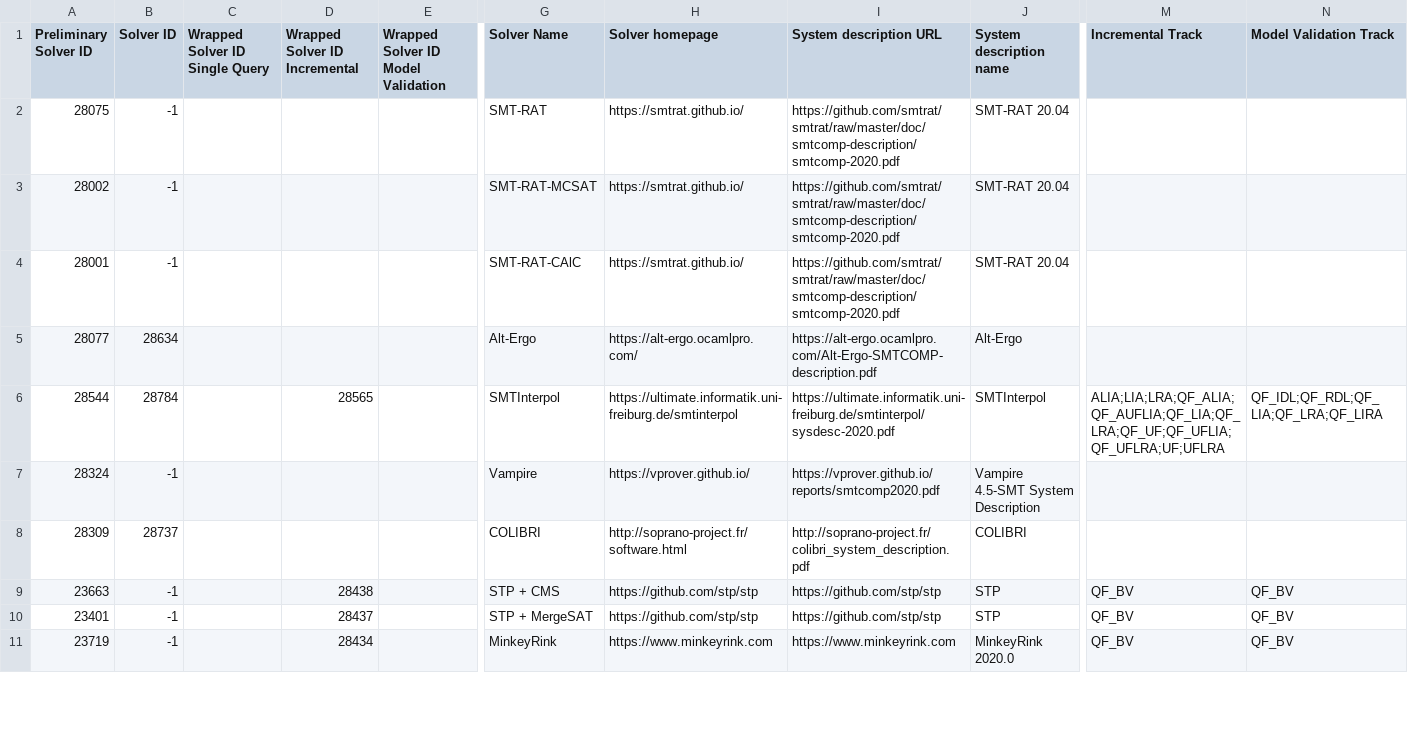
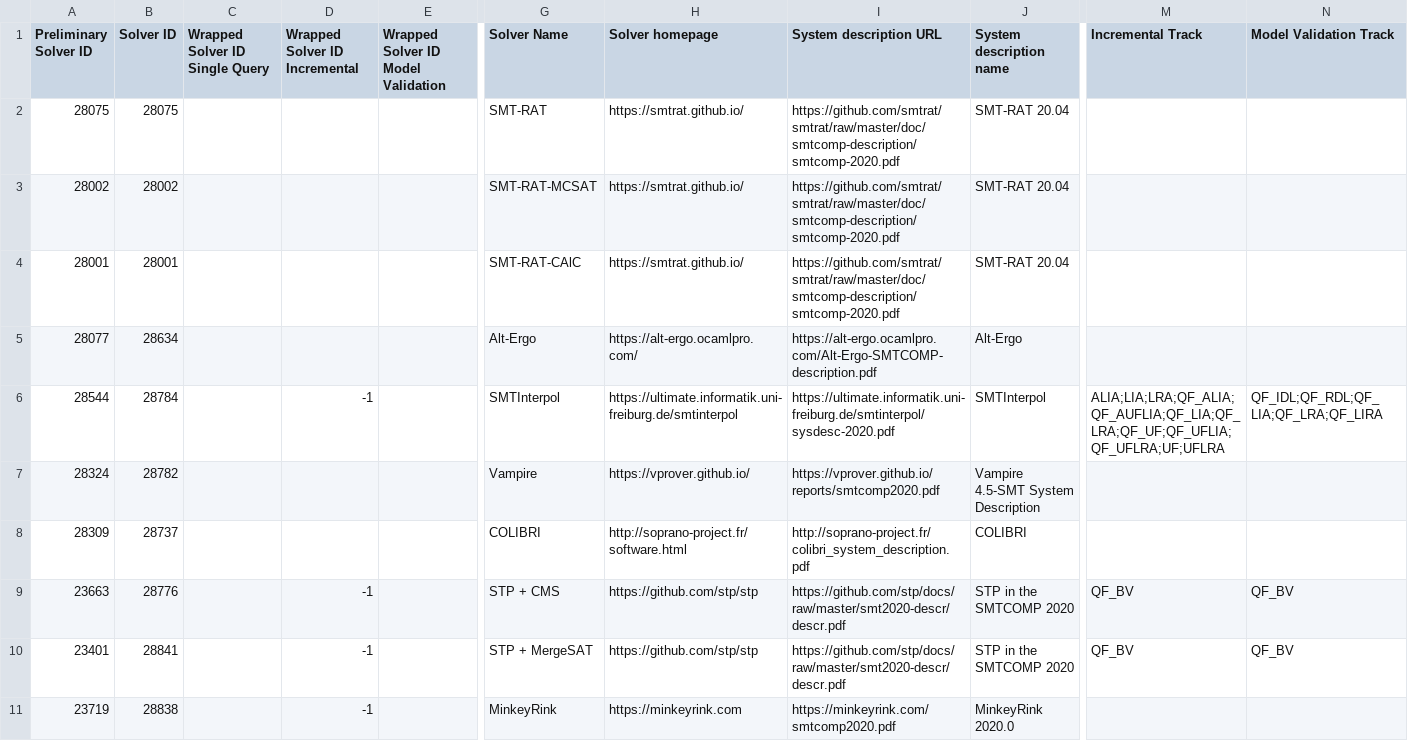
Before and after one commit to SMT-COMP/smt-comp, a CSV file: 2020/registration/solvers_divisions_final.csv, drawn as a sheet; only a part is shown, gaps mark what is left out; the diff covers the shown part only; the diff names each change by its address in the sheet, - before the commit and + after, or states it on an @@ line.

Commit message:
Update Final Solver IDs (#26)
* Update solver Final Ids and change tracks as requested.
* remove id of wrapped incremental solver
* Added small script to update web-pages from csv
* Set seed to zero for non-competing solver
* Added non-competing z3.
* Added NYSE index

```diff
--- a/2020/registration/solvers_divisions_final.csv
+++ b/2020/registration/solvers_divisions_final.csv
-B2 (Solver ID): -1
+B2 (Solver ID): 28075
-B3 (Solver ID): -1
+B3 (Solver ID): 28002
-B4 (Solver ID): -1
+B4 (Solver ID): 28001
-D6 (Wrapped Solver ID Incremental): 28565
+D6 (Wrapped Solver ID Incremental): -1
-B7 (Solver ID): -1
+B7 (Solver ID): 28782
-B9 (Solver ID): -1
+B9 (Solver ID): 28776
-D9 (Wrapped Solver ID Incremental): 28438
+D9 (Wrapped Solver ID Incremental): -1
-I9:I10 (System description URL): https://github.com/stp/stp
+I9:I10 (System description URL): https://github.com/stp/docs/raw/master/smt2020-descr/descr.pdf
-J9:J10 (System description name): STP
+J9:J10 (System description name): STP in the SMTCOMP 2020
-B10 (Solver ID): -1
+B10 (Solver ID): 28841
-D10 (Wrapped Solver ID Incremental): 28437
+D10 (Wrapped Solver ID Incremental): -1
-B11 (Solver ID): -1
+B11 (Solver ID): 28838
-D11 (Wrapped Solver ID Incremental): 28434
+D11 (Wrapped Solver ID Incremental): -1
-H11 (Solver homepage): https://www.minkeyrink.com
+H11 (Solver homepage): https://minkeyrink.com
-I11 (System description URL): https://www.minkeyrink.com
+I11 (System description URL): https://minkeyrink.com/smtcomp2020.pdf
-M11 (Incremental Track): QF_BV
+M11 (Incremental Track): (empty)
-N11 (Model Validation Track): QF_BV
+N11 (Model Validation Track): (empty)
```
Also changed, not shown: 1 added row and 29 edited cells elsewhere in this file, 1 other file.
